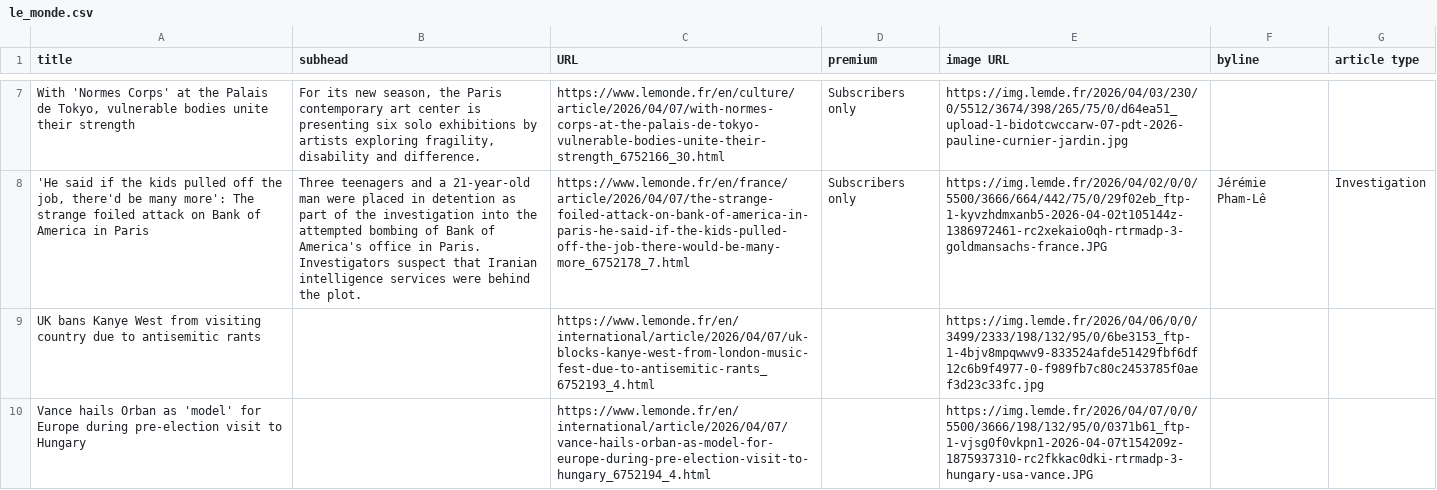
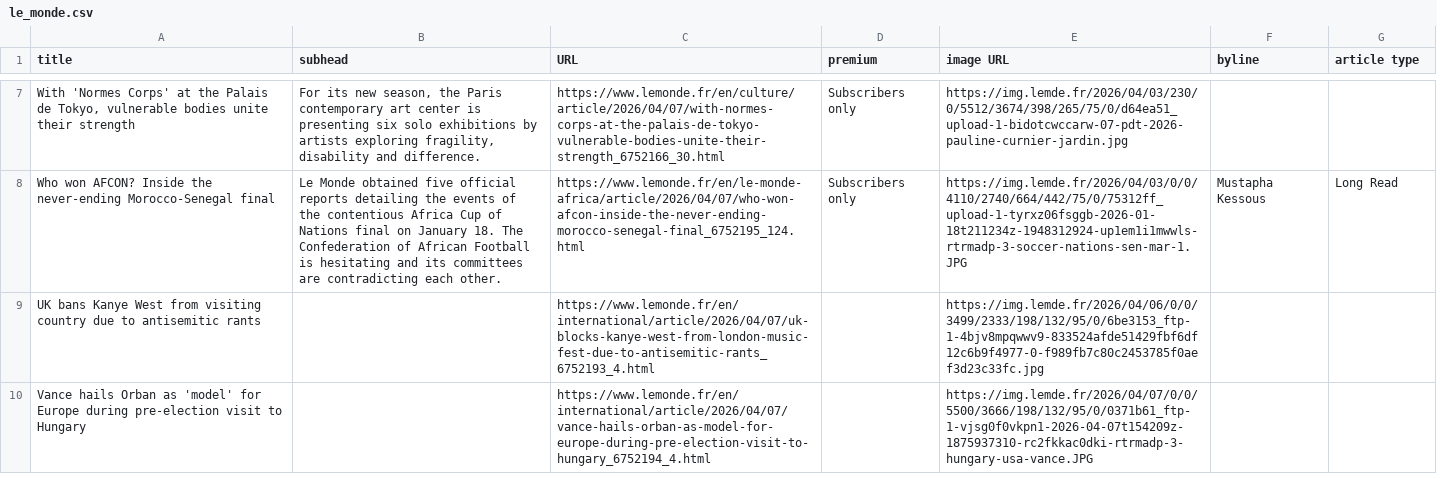
Before and after one commit to phillctw/Homework-7, a CSV file: le_monde.csv, drawn as a sheet; only a part is shown, gaps mark what is left out; removed rows and columns are numbered as before the commit, all else as after; the diff covers the shown part only; the diff names each change by its address in the sheet, - before the commit and + after, or states it on an @@ line.

```diff
--- a/le_monde.csv
+++ b/le_monde.csv
-row 8: 'He said if the kids pulled off the job, there'd be many more': The strange foiled attack on Bank of America in Paris | Three teenagers and a 21-year-old man were placed in detention as part of the investigation into the attempted bombing of Bank of America's office in Paris. Investigators suspect that Iranian intelligence services were behind the plot. | https://www.lemonde.fr/en/france/article/2026/04/07/the-strange-foiled-attack-on-bank-of-america-in-paris-he-said-if-the-kids-pulled-off-the-job-there-would-be-many-more_6752178_7.html | Subscribers only | https://img.lemde.fr/2026/04/02/0/0/5500/3666/664/442/75/0/29f02eb_ftp-1-kyvzhdmxanb5-2026-04-02t105144z-1386972461-rc2xekaio0qh-rtrmadp-3-goldmansachs-france.JPG | Jérémie Pham-Lê | Investigation
+row 8: Who won AFCON? Inside the never-ending Morocco-Senegal final | Le Monde obtained five official reports detailing the events of the contentious Africa Cup of Nations final on January 18. The Confederation of African Football is hesitating and its committees are contradicting each other. | https://www.lemonde.fr/en/le-monde-africa/article/2026/04/07/who-won-afcon-inside-the-never-ending-morocco-senegal-final_6752195_124.html | Subscribers only | https://img.lemde.fr/2026/04/03/0/0/4110/2740/664/442/75/0/75312ff_upload-1-tyrxz06fsggb-2026-01-18t211234z-1948312924-up1em1i1mwwls-rtrmadp-3-soccer-nations-sen-mar-1.JPG | Mustapha Kessous | Long Read
```
Also changed, not shown: 5 added rows, 5 removed rows and 12 edited cells elsewhere in this file.
